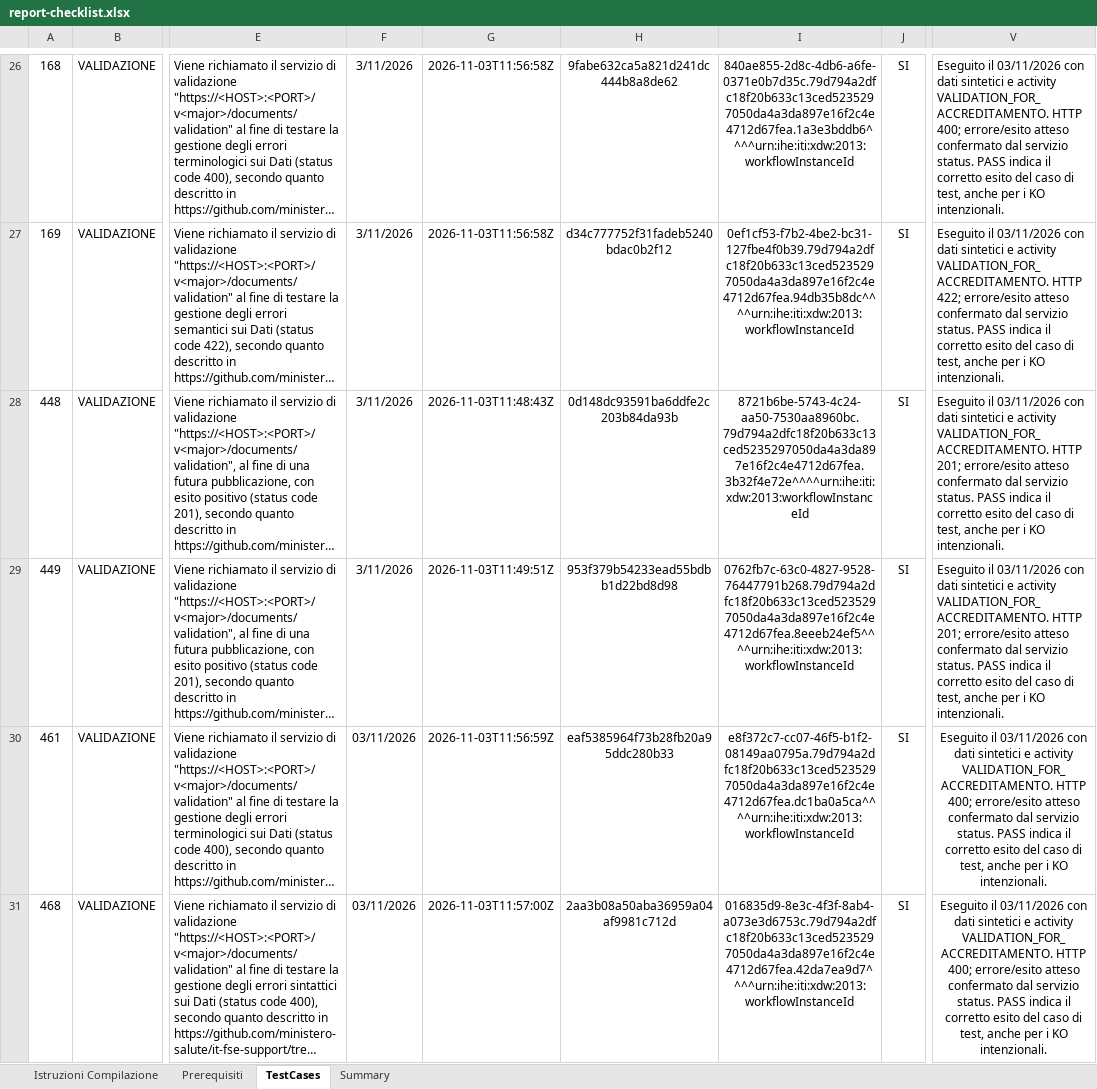
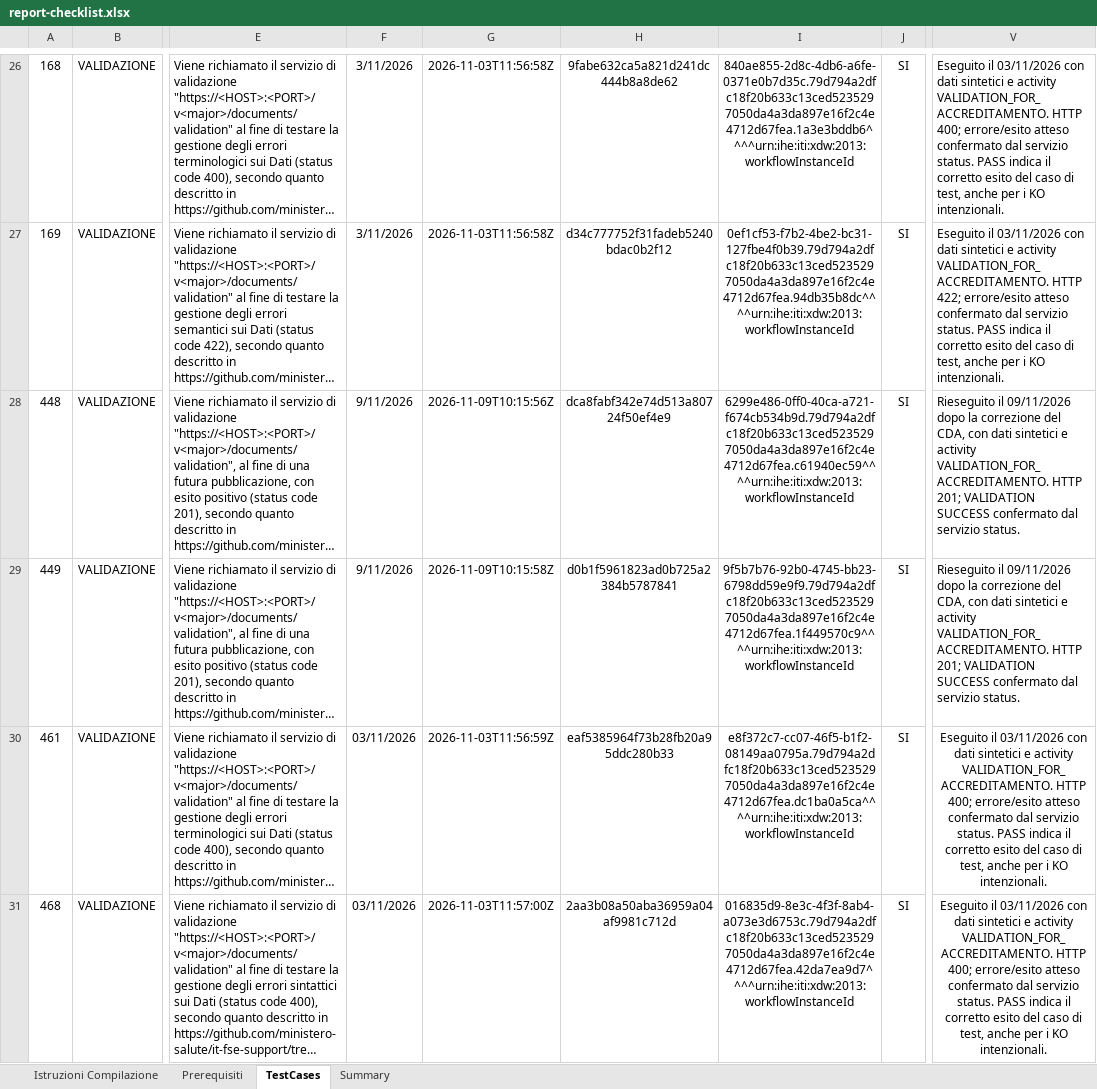
Before and after one commit to ClaudioCanini/it-fse-accreditamento-v2, an Excel workbook: GATEWAY/A1#111#FISIOMETRICSXX/Alessandro_DAlessandro/fisiometrics/1.0/report-checklist.xlsx, sheet TestCases, drawn as a sheet; only a part is shown, gaps mark what is left out; long unchanged cells end in …; values as stored, in another font and other column widths than the file's, no borders; the diff names each change by its address in the sheet, - before the commit and + after, or states it on an @@ line.

Commit message:
Aggiorna le evidenze di accreditamento RSA 448 e 449

```diff
--- a/GATEWAY/A1#111#FISIOMETRICSXX/Alessandro_DAlessandro/fisiometrics/1.0/report-checklist.xlsx (sheet TestCases)
+++ b/GATEWAY/A1#111#FISIOMETRICSXX/Alessandro_DAlessandro/fisiometrics/1.0/report-checklist.xlsx (sheet TestCases)
-F28:F29: 3/11/2026
+F28:F29: 9/11/2026
-G28: 2026-11-03T11:48:43Z
+G28: 2026-11-09T10:15:56Z
-H28: 0d148dc93591ba6ddfe2c203b84da93b
+H28: dca8fabf342e74d513a80724f50ef4e9
-I28: 8721b6be-5743-4c24-aa50-7530aa8960bc.79d794a2dfc18f20b633c13ced5235297050da4a3da897e16f2c4e4712d67fea.3b32f4e72e^^^^urn:ihe:iti:xdw:2013:workflowInstanceId
+I28: 6299e486-0ff0-40ca-a721-f674cb534b9d.79d794a2dfc18f20b633c13ced5235297050da4a3da897e16f2c4e4712d67fea.c61940ec59^^^^urn:ihe:iti:xdw:2013:workflowInstanceId
-V28:V29: Eseguito il 03/11/2026 con dati sintetici e activity VALIDATION_FOR_ACCREDITAMENTO. HTTP 201; errore/esito atteso confermato dal servizio status. PASS indica il corretto esito del caso di test, anche per i KO intenzionali.
+V28:V29: Rieseguito il 09/11/2026 dopo la correzione del CDA, con dati sintetici e activity VALIDATION_FOR_ACCREDITAMENTO. HTTP 201; VALIDATION SUCCESS confermato dal servizio status.
-G29: 2026-11-03T11:49:51Z
+G29: 2026-11-09T10:15:58Z
-H29: 953f379b54233ead55bdbb1d22bd8d98
+H29: d0b1f5961823ad0b725a2384b5787841
-I29: 0762fb7c-63c0-4827-9528-76447791b268.79d794a2dfc18f20b633c13ced5235297050da4a3da897e16f2c4e4712d67fea.8eeeb24ef5^^^^urn:ihe:iti:xdw:2013:workflowInstanceId
+I29: 9f5b7b76-92b0-4745-bb23-6798dd59e9f9.79d794a2dfc18f20b633c13ced5235297050da4a3da897e16f2c4e4712d67fea.1f449570c9^^^^urn:ihe:iti:xdw:2013:workflowInstanceId
```
Also changed, not shown: 1 other file.
